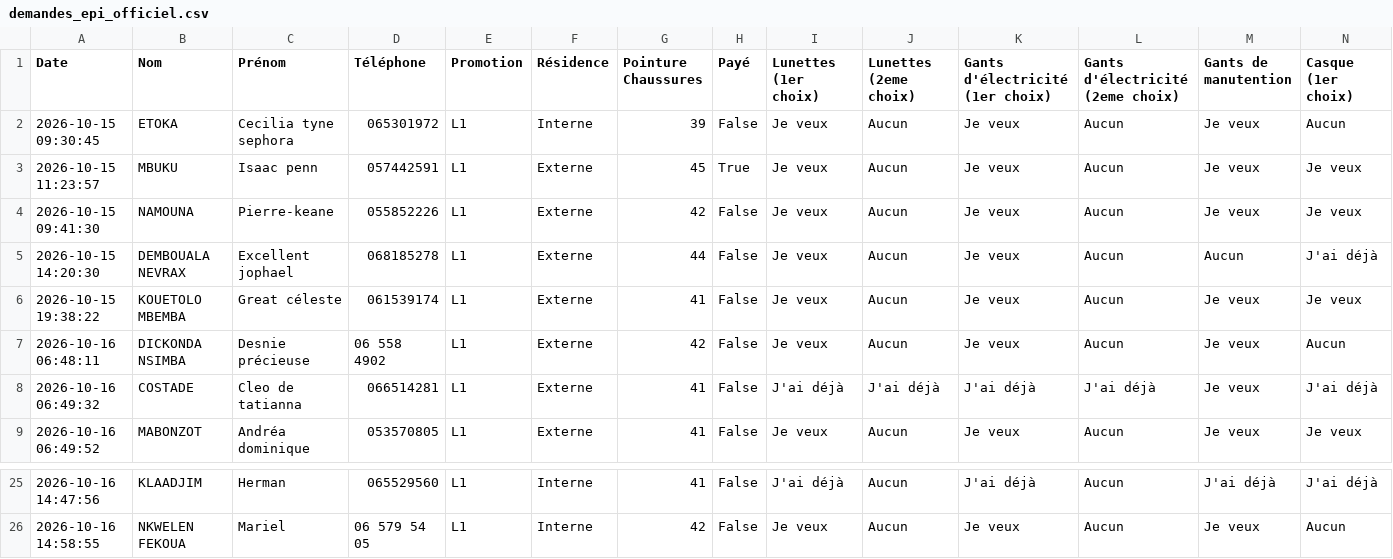
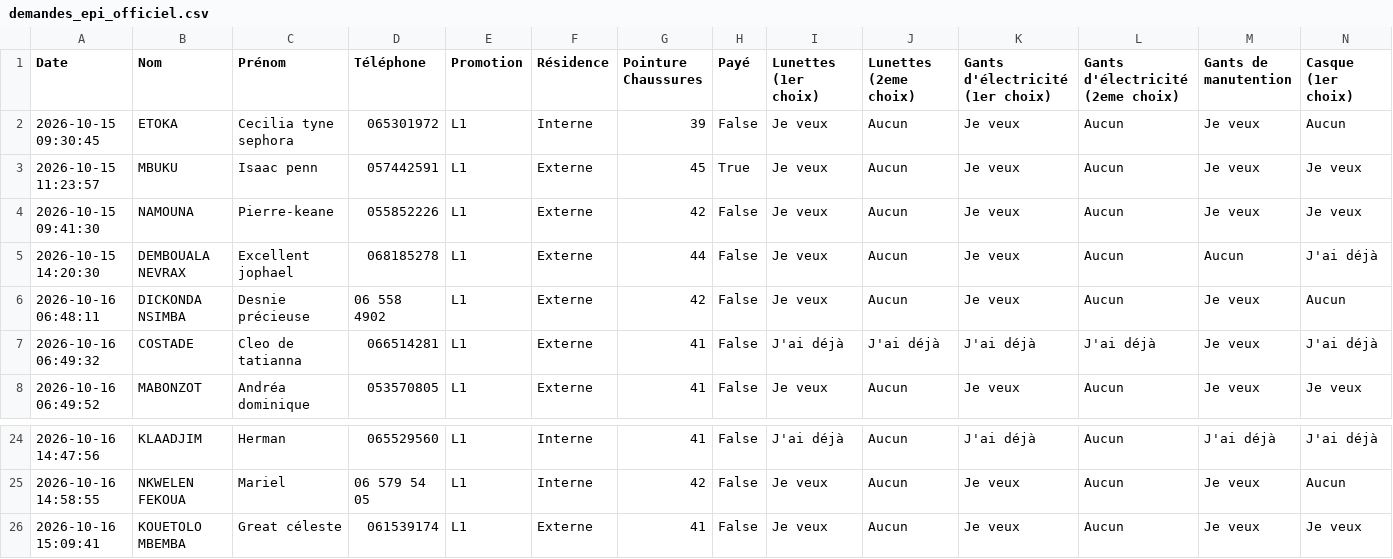
Before and after one commit to ombeandongaseth-ops/EPI-L1, a CSV file: demandes_epi_officiel.csv, drawn as a sheet; only a part is shown, gaps mark what is left out; removed rows and columns are numbered as before the commit, all else as after; rows hold the shown columns only; the diff names each change by its address in the sheet, - before the commit and + after, or states it on an @@ line.

Commit message:
Mise à jour automatique des données EPI

```diff
--- a/demandes_epi_officiel.csv
+++ b/demandes_epi_officiel.csv
-row 6: 2026-10-15 19:38:22 | KOUETOLO MBEMBA | Great céleste | 061539174 | L1 | Externe | 41 | False | Je veux | Aucun | Je veux | Aucun | Je veux | Je veux
+row 26: 2026-10-16 15:09:41 | KOUETOLO MBEMBA | Great céleste | 061539174 | L1 | Externe | 41 | False | Je veux | Aucun | Je veux | Aucun | Je veux | Je veux
```
